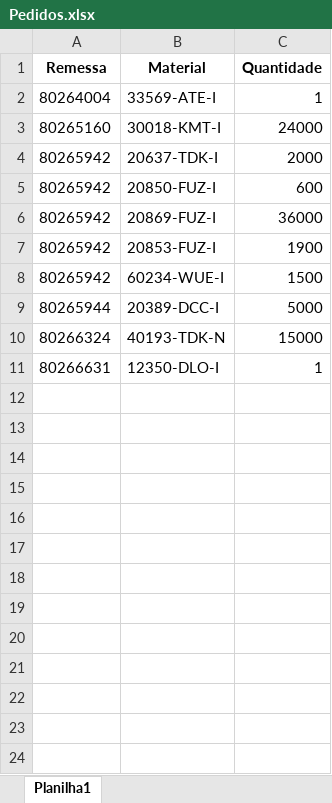
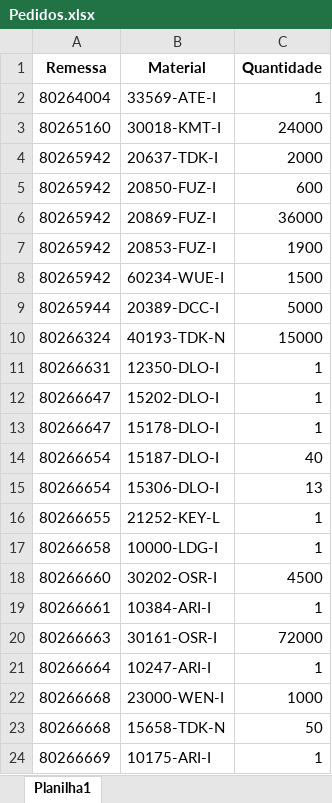
Before and after one commit to pontesasp/conferencia-dados, an Excel workbook: Pedidos.xlsx, sheet Planilha1, drawn as a sheet; values as stored, in another font and other column widths than the file's, no borders; the diff names each change by its address in the sheet, - before the commit and + after, or states it on an @@ line.

Commit message:
Add files via upload
atualizar Pedidos

```diff
--- a/Pedidos.xlsx (sheet Planilha1)
+++ b/Pedidos.xlsx (sheet Planilha1)
+row 12: 80266647 | 15202-DLO-I | 1
+row 13: 80266647 | 15178-DLO-I | 1
+row 14: 80266654 | 15187-DLO-I | 40
+row 15: 80266654 | 15306-DLO-I | 13
+row 16: 80266655 | 21252-KEY-L | 1
+row 17: 80266658 | 10000-LDG-I | 1
+row 18: 80266660 | 30202-OSR-I | 4500
+row 19: 80266661 | 10384-ARI-I | 1
+row 20: 80266663 | 30161-OSR-I | 72000
+row 21: 80266664 | 10247-ARI-I | 1
+row 22: 80266668 | 23000-WEN-I | 1000
+row 23: 80266668 | 15658-TDK-N | 50
+row 24: 80266669 | 10175-ARI-I | 1
```
